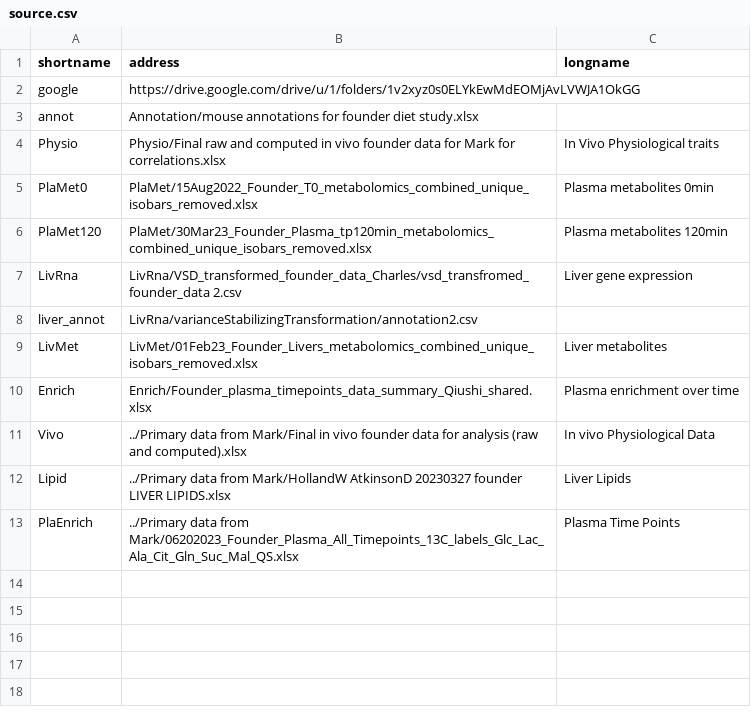
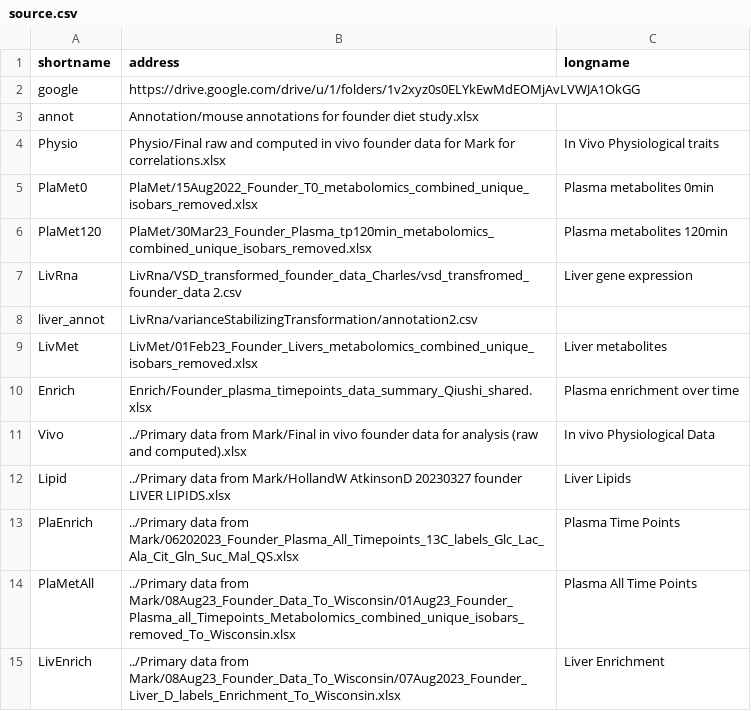
Before and after one commit to AttieLab-Systems-Genetics/FounderDietStudy, a CSV file: data/RawData/source.csv, drawn as a sheet.

Commit message:
add LivEnrich; refine dataset detection

```diff
--- a/data/RawData/source.csv
+++ b/data/RawData/source.csv
@@ -13 +13,3 @@ Lipid,../Primary data from Mark/HollandW AtkinsonD 20230327 founder LIVER LIPIDS
 PlaEnrich,../Primary data from Mark/06202023_Founder_Plasma_All_Timepoints_13C_labels_Glc_Lac_Ala_Cit_Gln_Suc_Mal_QS.xlsx,Plasma Time Points
+PlaMetAll,../Primary data from Mark/08Aug23_Founder_Data_To_Wisconsin/01Aug23_Founder_Plasma_all_Timepoints_Metabolomics_combined_unique_isobars_removed_To_Wisconsin.xlsx,Plasma All Time Points
+LivEnrich,../Primary data from Mark/08Aug23_Founder_Data_To_Wisconsin/07Aug2023_Founder_Liver_D_labels_Enrichment_To_Wisconsin.xlsx,Liver Enrichment
```
Also changed, not shown: 4 other files.
